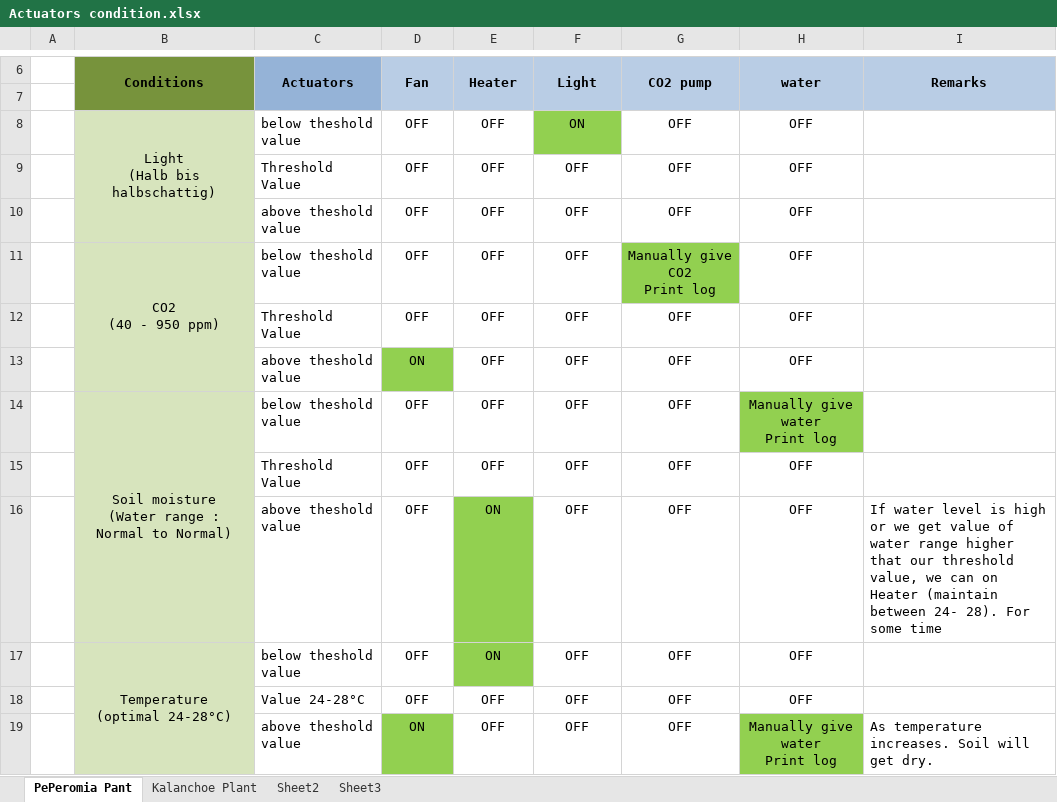
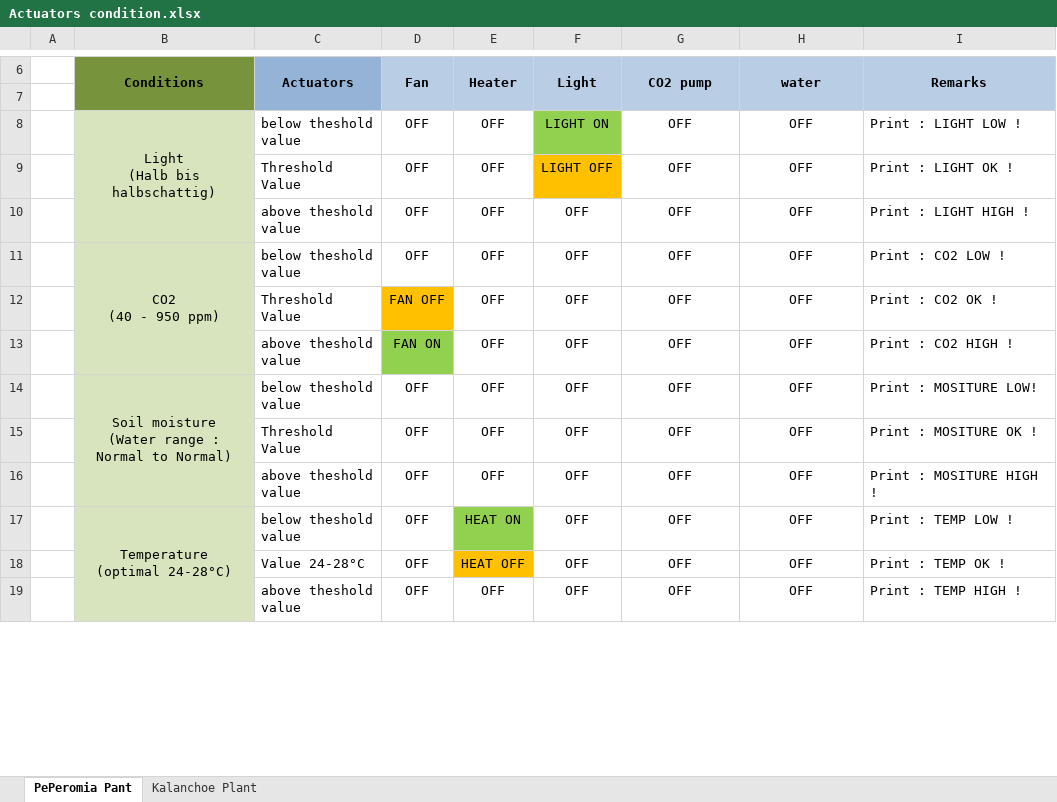
Before and after one commit to pratyushagnihotri03/SensorNetworkPlaygroundMonitoringSystem, an Excel workbook: Project_Documents/Actuators_condition/Actuators condition.xlsx, sheet PePeromia Pant, drawn as a sheet; only a part is shown, gaps mark what is left out; values as stored, in another font and other column widths than the file's, no borders; charts and pictures not drawn; ↵ is a line break in a cell; the diff covers the shown part only; the diff names each change by its address in the sheet, - before the commit and + after, or states it on an @@ line.

```diff
--- a/Project_Documents/Actuators_condition/Actuators condition.xlsx (sheet PePeromia Pant)
+++ b/Project_Documents/Actuators_condition/Actuators condition.xlsx (sheet PePeromia Pant)
-sheet tab: Sheet2
-sheet tab: Sheet3
-F8 (Light): ON
+F8 (Light): LIGHT ON
-I8 (Remarks): (empty)
+I8 (Remarks): Print : LIGHT LOW !
-F9 (Light): OFF
+F9 (Light): LIGHT OFF
-F9 fill: none
+F9 fill: #FFC000
-I9 (Remarks): (empty)
+I9 (Remarks): Print : LIGHT OK !
-I10 (Remarks): (empty)
+I10 (Remarks): Print : LIGHT HIGH !
-G11 (CO2 pump): Manually give CO2 ↵ Print log
+G11 (CO2 pump): OFF
-G11 fill: #92D050
+G11 fill: none
-I11 (Remarks): (empty)
+I11 (Remarks): Print : CO2 LOW !
-D12 (Fan): OFF
+D12 (Fan): FAN OFF
-D12 fill: none
+D12 fill: #FFC000
-I12 (Remarks): (empty)
+I12 (Remarks): Print : CO2 OK !
-D13 (Fan): ON
+D13 (Fan): FAN ON
-I13 (Remarks): (empty)
+I13 (Remarks): Print : CO2 HIGH !
-H14 (water): Manually give water ↵ Print log
+H14 (water): OFF
-H14 fill: #92D050
+H14 fill: none
-I14 (Remarks): (empty)
+I14 (Remarks): Print : MOSITURE LOW!
-I15 (Remarks): (empty)
+I15 (Remarks): Print : MOSITURE OK !
-E16 (Heater): ON
+E16 (Heater): OFF
-E16 fill: #92D050
+E16 fill: none
-I16 (Remarks): If water level is high or we get value of water range higher that our threshold value, we can on Heater (maintain between 24- 28). For some time
+I16 (Remarks): Print : MOSITURE HIGH !
-E17 (Heater): ON
+E17 (Heater): HEAT ON
-I17 (Remarks): (empty)
+I17 (Remarks): Print : TEMP LOW !
-E18 (Heater): OFF
+E18 (Heater): HEAT OFF
-E18 fill: none
+E18 fill: #FFC000
-I18 (Remarks): (empty)
+I18 (Remarks): Print : TEMP OK !
-D19 (Fan): ON
+D19 (Fan): OFF
-D19 fill: #92D050
+D19 fill: none
-H19 (water): Manually give water ↵ Print log
+H19 (water): OFF
-H19 fill: #92D050
+H19 fill: none
-I19 (Remarks): As temperature increases. Soil will get dry.
+I19 (Remarks): Print : TEMP HIGH !
```
Also changed, not shown: 7 edited cells and cell formats elsewhere in this sheet, sheet Kalanchoe Plant.
